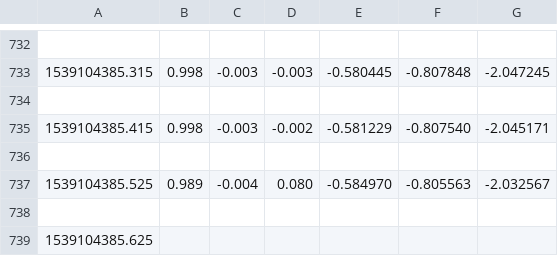
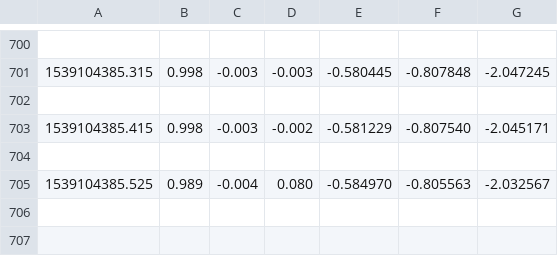
Before and after one commit to pooraniravi/Balancing-bot-ROB-550, a CSV file: data/square.1.csv, drawn as a sheet; only a part is shown, gaps mark what is left out; the diff covers the shown part only; the diff names each change by its address in the sheet, - before the commit and + after, or states it on an @@ line.

```diff
--- a/data/square.1.csv
+++ b/data/square.1.csv
-row 738: (empty)
-row 739: 1539104385.625
```
Also changed, not shown: 32 removed rows elsewhere in this file, data/square.1.cw.csv.
